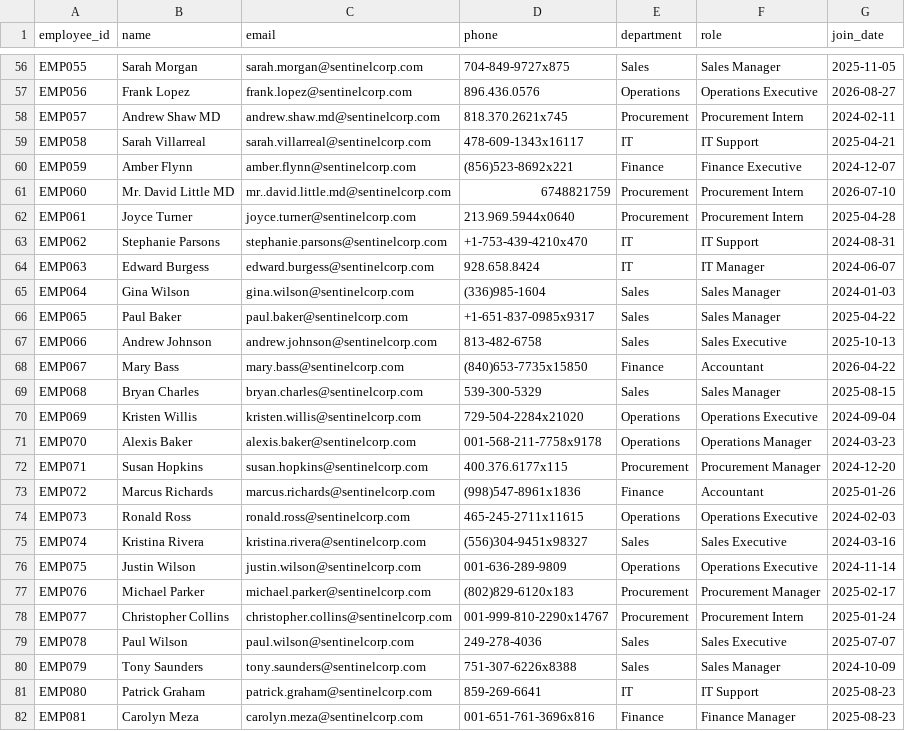
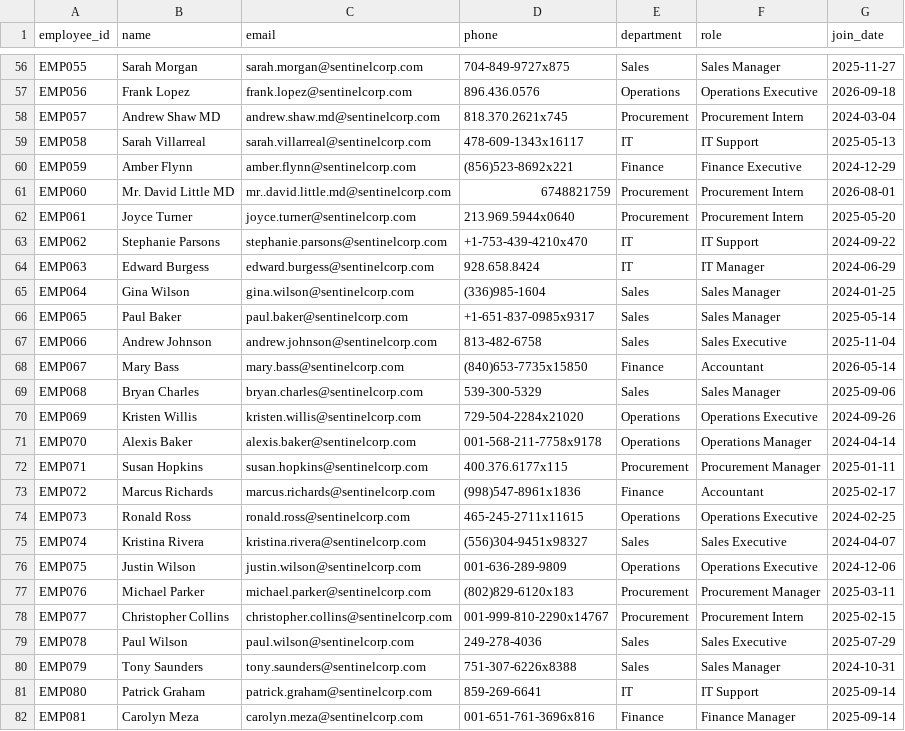
Before and after one commit to shreyasbaravkar/SentinelP2P, a CSV file: employees.csv, drawn as a sheet; only a part is shown, gaps mark what is left out; the diff covers the shown part only; the diff names each change by its address in the sheet, - before the commit and + after, or states it on an @@ line.

```diff
--- a/employees.csv
+++ b/employees.csv
-G56 (join_date): 2025-11-05
+G56 (join_date): 2025-11-27
-G57 (join_date): 2026-08-27
+G57 (join_date): 2026-09-18
-G58 (join_date): 2024-02-11
+G58 (join_date): 2024-03-04
-G59 (join_date): 2025-04-21
+G59 (join_date): 2025-05-13
-G60 (join_date): 2024-12-07
+G60 (join_date): 2024-12-29
-G61 (join_date): 2026-07-10
+G61 (join_date): 2026-08-01
-G62 (join_date): 2025-04-28
+G62 (join_date): 2025-05-20
-G63 (join_date): 2024-08-31
+G63 (join_date): 2024-09-22
-G64 (join_date): 2024-06-07
+G64 (join_date): 2024-06-29
-G65 (join_date): 2024-01-03
+G65 (join_date): 2024-01-25
-G66 (join_date): 2025-04-22
+G66 (join_date): 2025-05-14
-G67 (join_date): 2025-10-13
+G67 (join_date): 2025-11-04
-G68 (join_date): 2026-04-22
+G68 (join_date): 2026-05-14
-G69 (join_date): 2025-08-15
+G69 (join_date): 2025-09-06
-G70 (join_date): 2024-09-04
+G70 (join_date): 2024-09-26
-G71 (join_date): 2024-03-23
+G71 (join_date): 2024-04-14
-G72 (join_date): 2024-12-20
+G72 (join_date): 2025-01-11
-G73 (join_date): 2025-01-26
+G73 (join_date): 2025-02-17
-G74 (join_date): 2024-02-03
+G74 (join_date): 2024-02-25
-G75 (join_date): 2024-03-16
+G75 (join_date): 2024-04-07
-G76 (join_date): 2024-11-14
+G76 (join_date): 2024-12-06
-G77 (join_date): 2025-02-17
+G77 (join_date): 2025-03-11
-G78 (join_date): 2025-01-24
+G78 (join_date): 2025-02-15
-G79 (join_date): 2025-07-07
+G79 (join_date): 2025-07-29
-G80 (join_date): 2024-10-09
+G80 (join_date): 2024-10-31
-G81:G82 (join_date): 2025-08-23
+G81:G82 (join_date): 2025-09-14
```
Also changed, not shown: 73 edited cells elsewhere in this file, contracts.csv, gnn_scores.csv, 4 other files.
